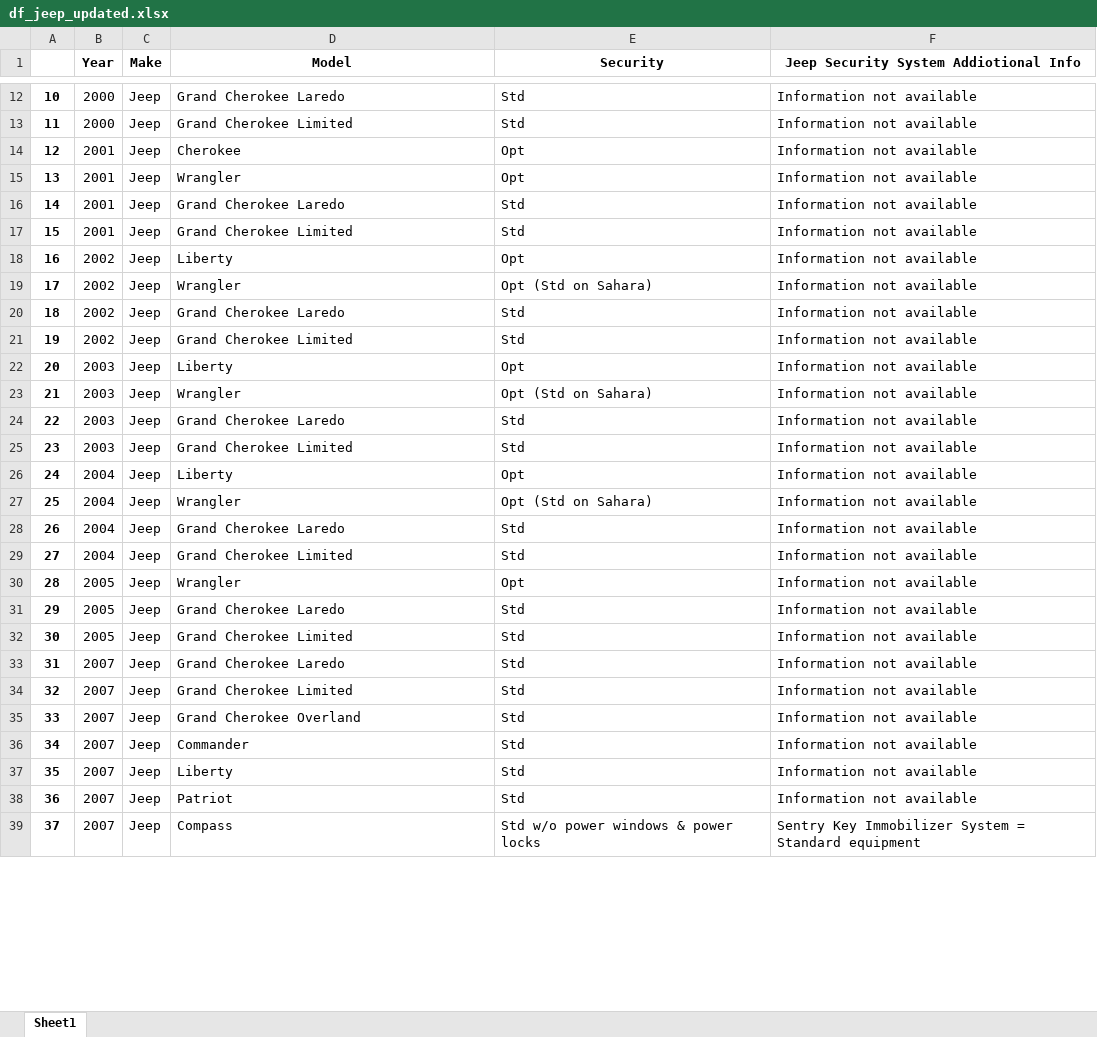
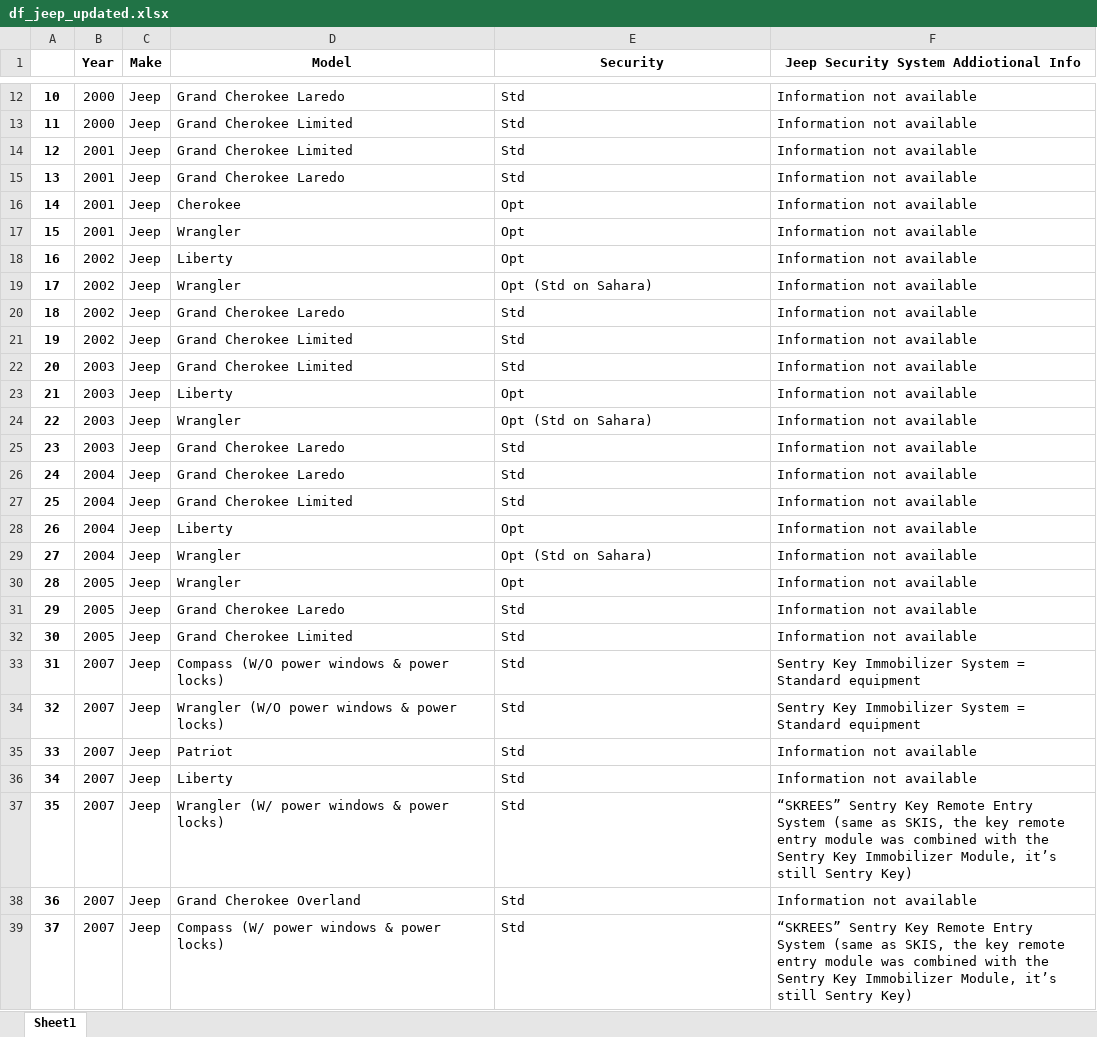
Before and after one commit to weversonbarbieri/automotive_immobilizer_app, an Excel workbook: dataframe_each_make_xlsx_file/df_jeep_updated.xlsx, sheet Sheet1, drawn as a sheet; only a part is shown, gaps mark what is left out; values as stored, in another font and other column widths than the file's, no borders; the diff covers the shown part only; the diff names each change by its address in the sheet, - before the commit and + after, or states it on an @@ line.

Commit message:
commit the df_jeep after modifications: change the models Compass and Wrangler

```diff
--- a/dataframe_each_make_xlsx_file/df_jeep_updated.xlsx (sheet Sheet1)
+++ b/dataframe_each_make_xlsx_file/df_jeep_updated.xlsx (sheet Sheet1)
-D14 (Model): Cherokee
+D14 (Model): Grand Cherokee Limited
-E14:E15 (Security): Opt
+E14:E15 (Security): Std
-D15 (Model): Wrangler
+D15 (Model): Grand Cherokee Laredo
-D16 (Model): Grand Cherokee Laredo
+D16 (Model): Cherokee
-E16:E17 (Security): Std
+E16:E17 (Security): Opt
-D17 (Model): Grand Cherokee Limited
+D17 (Model): Wrangler
-D22 (Model): Liberty
+D22 (Model): Grand Cherokee Limited
-E22 (Security): Opt
+E22 (Security): Std
-D23 (Model): Wrangler
+D23 (Model): Liberty
-E23 (Security): Opt (Std on Sahara)
+E23 (Security): Opt
-D24 (Model): Grand Cherokee Laredo
+D24 (Model): Wrangler
-E24 (Security): Std
+E24 (Security): Opt (Std on Sahara)
-D25 (Model): Grand Cherokee Limited
+D25 (Model): Grand Cherokee Laredo
-D26 (Model): Liberty
+D26 (Model): Grand Cherokee Laredo
-E26 (Security): Opt
+E26 (Security): Std
-D27 (Model): Wrangler
+D27 (Model): Grand Cherokee Limited
-E27 (Security): Opt (Std on Sahara)
+E27 (Security): Std
-D28 (Model): Grand Cherokee Laredo
+D28 (Model): Liberty
-E28 (Security): Std
+E28 (Security): Opt
-D29 (Model): Grand Cherokee Limited
+D29 (Model): Wrangler
-E29 (Security): Std
+E29 (Security): Opt (Std on Sahara)
-D33 (Model): Grand Cherokee Laredo
+D33 (Model): Compass (W/O power windows & power locks)
-F33:F34: Information not available
+F33:F34: Sentry Key Immobilizer System = Standard equipment
-D34 (Model): Grand Cherokee Limited
+D34 (Model): Wrangler (W/O power windows & power locks)
-D35 (Model): Grand Cherokee Overland
+D35 (Model): Patriot
-D36 (Model): Commander
+D36 (Model): Liberty
-D37 (Model): Liberty
+D37 (Model): Wrangler (W/ power windows & power locks)
-F37: Information not available
+F37: “SKREES” Sentry Key Remote Entry System (same as SKIS, the key remote entry module was combined with the Sentry Key Immobilizer Module, it’s still Sentry Key)
-D38 (Model): Patriot
+D38 (Model): Grand Cherokee Overland
-D39 (Model): Compass
+D39 (Model): Compass (W/ power windows & power locks)
-E39 (Security): Std w/o power windows & power locks
+E39 (Security): Std
-F39: Sentry Key Immobilizer System = Standard equipment
+F39: “SKREES” Sentry Key Remote Entry System (same as SKIS, the key remote entry module was combined with the Sentry Key Immobilizer Module, it’s still Sentry Key)
```
Also changed, not shown: 133 edited cells elsewhere in this sheet, dataframe_each_make_xlsx_file/df_buick.xlsx, dataframe_each_make_xlsx_file/df_cadillac.xlsx, 9 other files.
